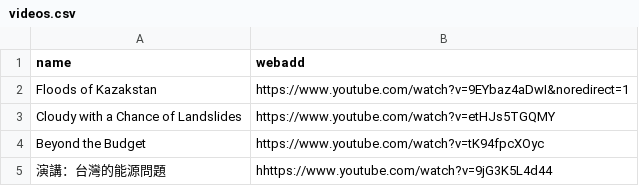
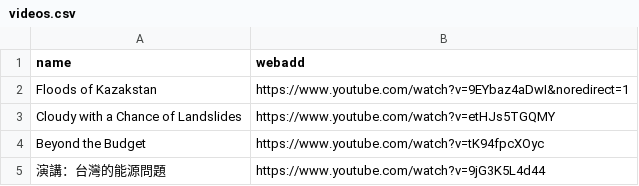
Before and after one commit to maxgrossman/maxgrossman.github.io, a CSV file: _data/videos.csv, drawn as a sheet.

Commit message:
Change tw vid

```diff
--- a/_data/videos.csv
+++ b/_data/videos.csv
@@ -4,2 +4,2 @@ Cloudy with a Chance of Landslides,https://www.youtube.com/watch?v=etHJs5TGQMY
 Beyond the Budget,https://www.youtube.com/watch?v=tK94fpcXOyc
-演講：台灣的能源問題,hhttps://www.youtube.com/watch?v=9jG3K5L4d44
+演講：台灣的能源問題,https://www.youtube.com/watch?v=9jG3K5L4d44
```
